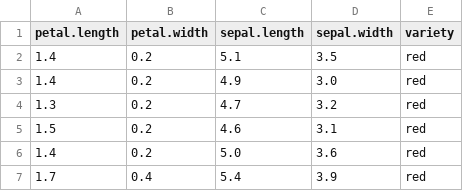
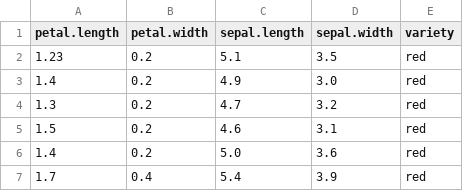
Before and after one commit to danielsoy/data, a CSV file: irisnow.csv, drawn as a sheet; only a part is shown.

Commit message:
Update irisnow.csv

```diff
--- a/irisnow.csv
+++ b/irisnow.csv
@@ -1,3 +1,3 @@
 petal.length,petal.width,sepal.length,sepal.width,variety
-1.4,0.2,5.1,3.5,red
+1.23,0.2,5.1,3.5,red
 1.4,0.2,4.9,3.0,red
```
